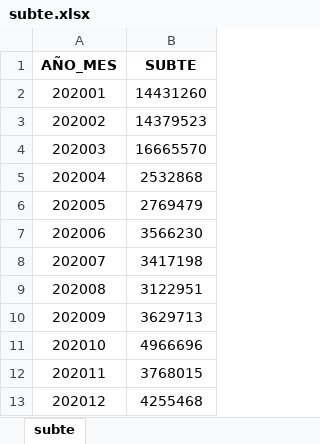
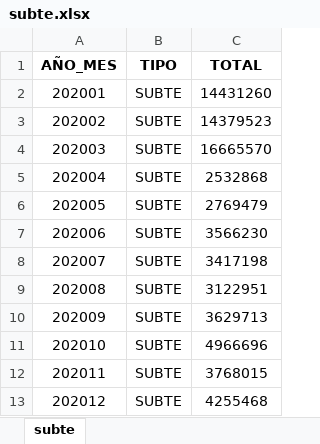
Before and after one commit to fernandorgonzalez/cursos-eant-python_data_analytics-proyecto, an Excel workbook: subte.xlsx, sheet subte, drawn as a sheet; values as stored, in another font and other column widths than the file's, no borders; addresses are those after the commit; the diff names each change by its address in the sheet, - before the commit and + after, or states it on an @@ line.

```diff
--- a/subte.xlsx (sheet subte)
+++ b/subte.xlsx (sheet subte)
+column B (TIPO), rows 2-13: all SUBTE
-C1: SUBTE
+C1: TOTAL
```
Also changed, not shown: bicicletas.xlsx, vehiculos.xlsx, 4 other files.
